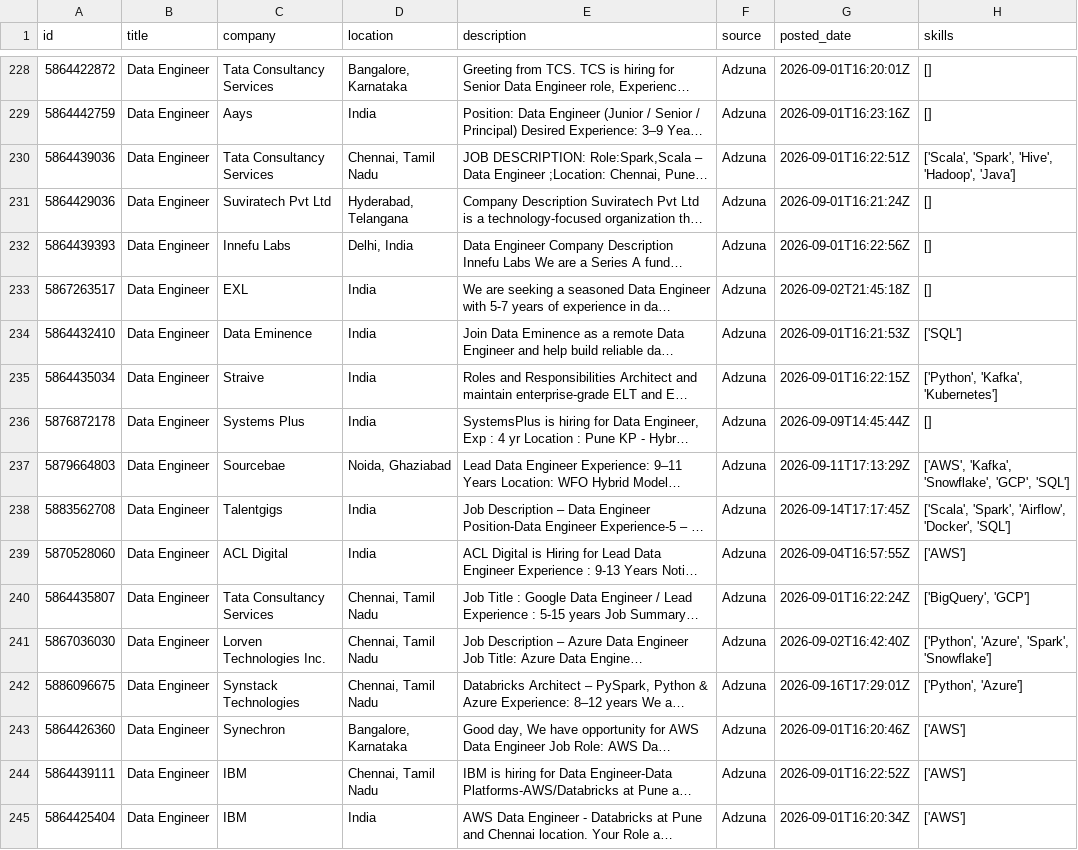
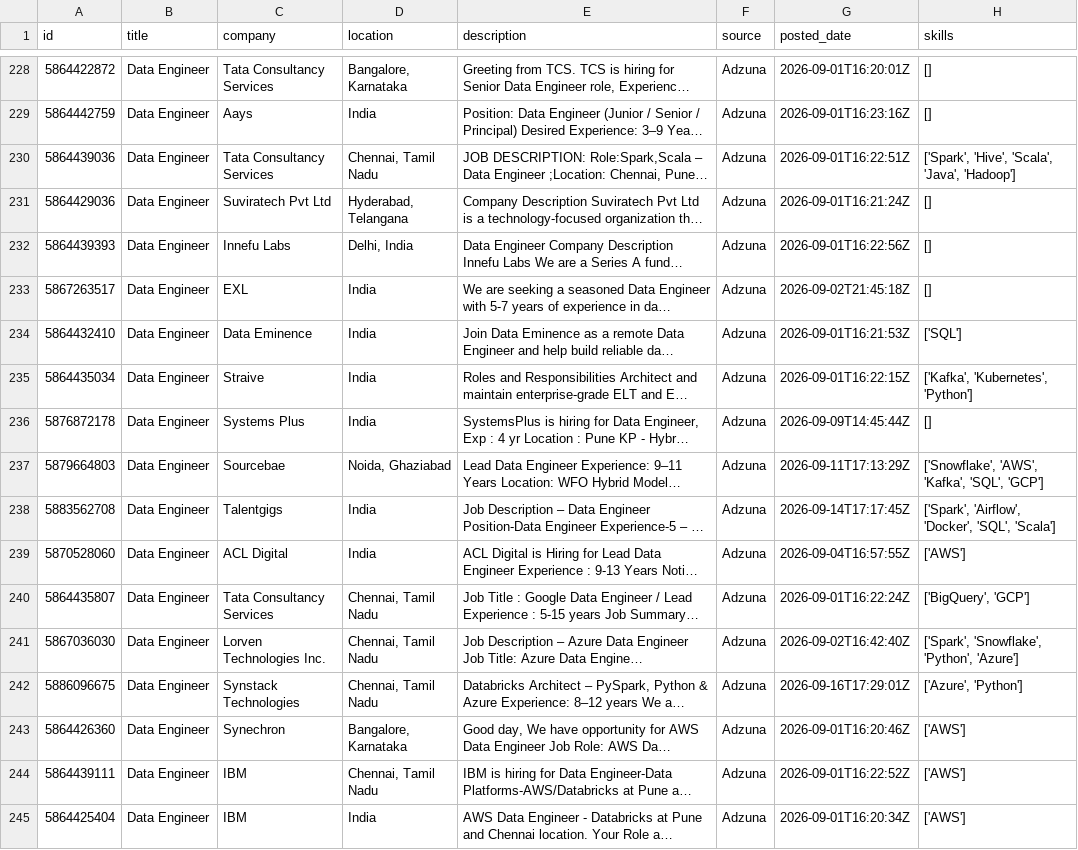
Before and after one commit to ShivaniEzhil/SkillTrend, a CSV file: data/processed/processed_jobs.csv, drawn as a sheet; only a part is shown, gaps mark what is left out; long unchanged cells end in …; the diff covers the shown part only; the diff names each change by its address in the sheet, - before the commit and + after, or states it on an @@ line.

```diff
--- a/data/processed/processed_jobs.csv
+++ b/data/processed/processed_jobs.csv
-H230 (skills): ['Scala', 'Spark', 'Hive', 'Hadoop', 'Java']
+H230 (skills): ['Spark', 'Hive', 'Scala', 'Java', 'Hadoop']
-H235 (skills): ['Python', 'Kafka', 'Kubernetes']
+H235 (skills): ['Kafka', 'Kubernetes', 'Python']
-H237 (skills): ['AWS', 'Kafka', 'Snowflake', 'GCP', 'SQL']
+H237 (skills): ['Snowflake', 'AWS', 'Kafka', 'SQL', 'GCP']
-H238 (skills): ['Scala', 'Spark', 'Airflow', 'Docker', 'SQL']
+H238 (skills): ['Spark', 'Airflow', 'Docker', 'SQL', 'Scala']
-H241 (skills): ['Python', 'Azure', 'Spark', 'Snowflake']
+H241 (skills): ['Spark', 'Snowflake', 'Python', 'Azure']
-H242 (skills): ['Python', 'Azure']
+H242 (skills): ['Azure', 'Python']
```
Also changed, not shown: 5 added rows, 1 removed row, 1 moved row and 56 edited cells elsewhere in this file, 1 other file.
